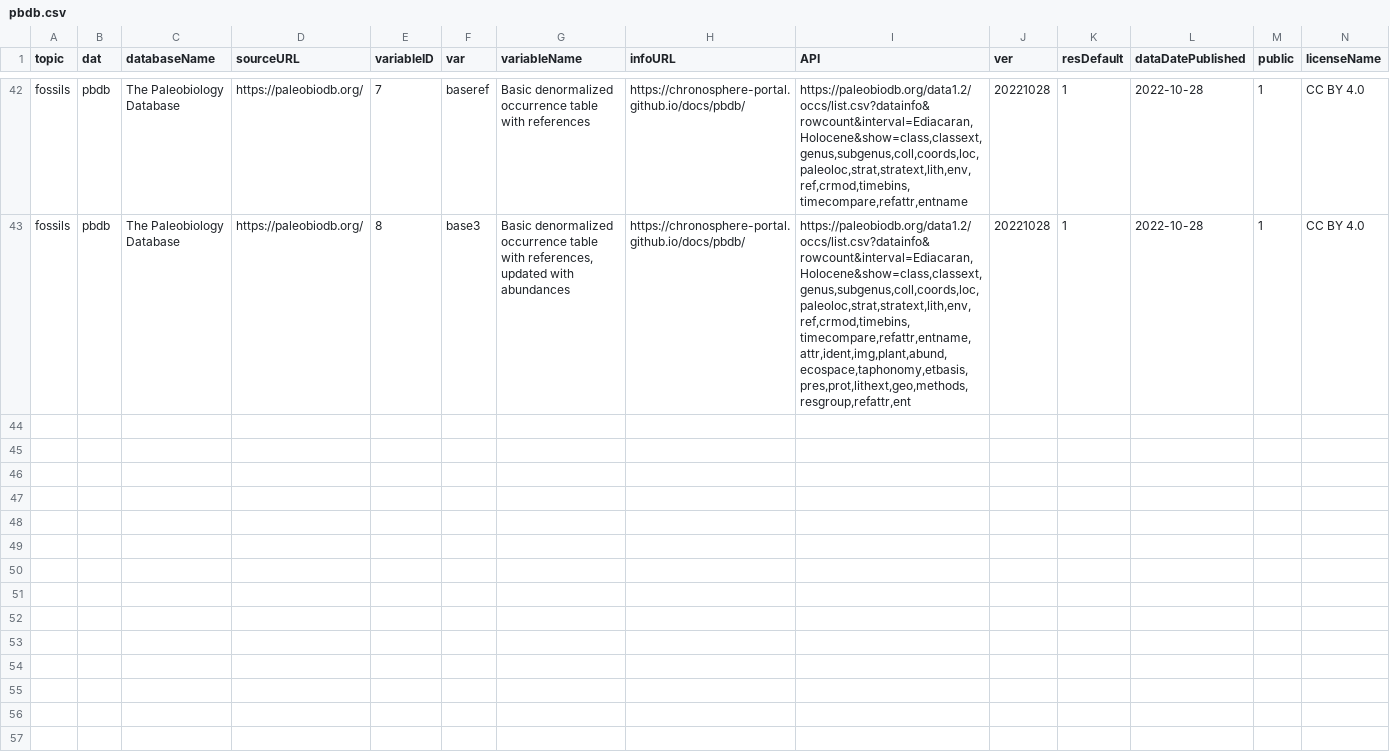
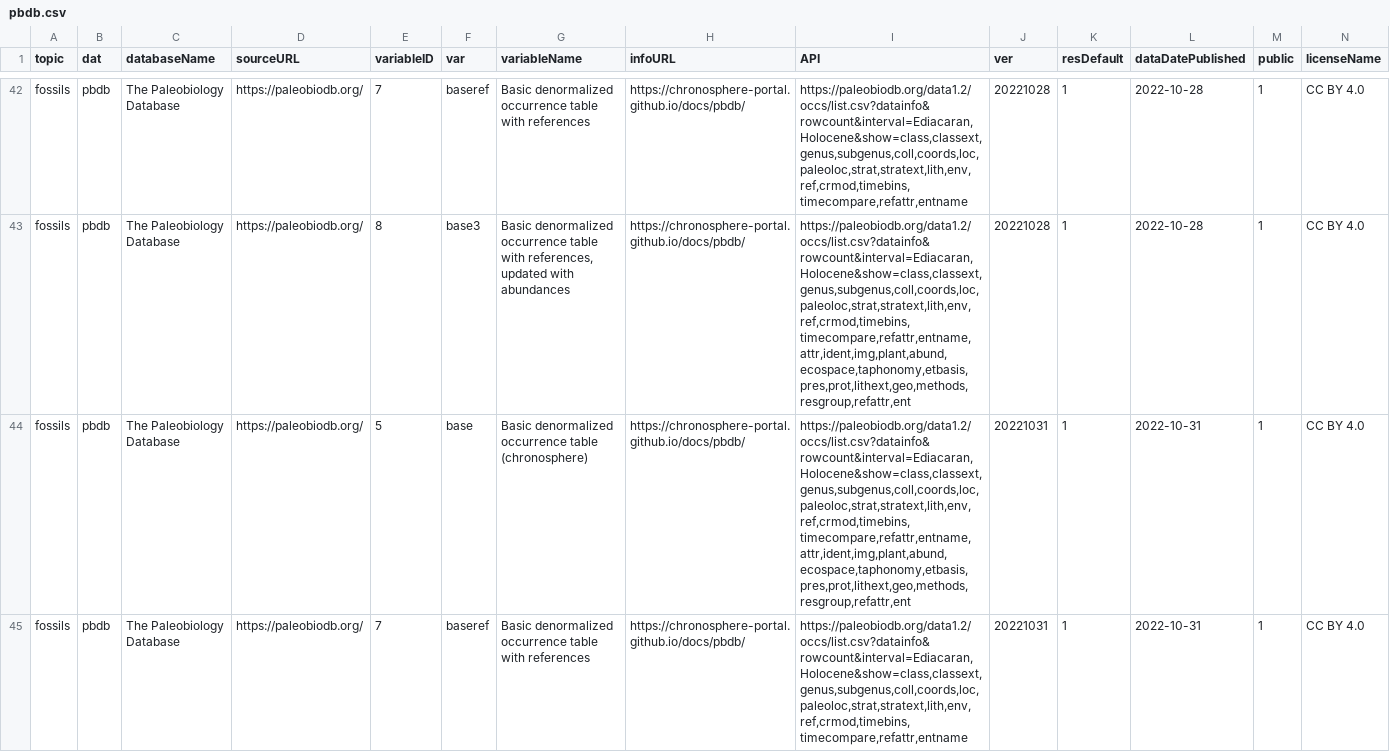
Before and after one commit to adamkocsis/chronos_dev, a CSV file: users/public/R/pbdb.csv, drawn as a sheet; only a part is shown, gaps mark what is left out; rows hold the shown columns only; the diff covers the shown part only; the diff names each change by its address in the sheet, - before the commit and + after, or states it on an @@ line.

Commit message:
Update to version 20221031_b16

```diff
--- a/users/public/R/pbdb.csv
+++ b/users/public/R/pbdb.csv
+row 44: fossils | pbdb | The Paleobiology Database | https://paleobiodb.org/ | 5 | base | Basic denormalized occurrence table (chronosphere) | https://chronosphere-portal.github.io/docs/pbdb/ | https://paleobiodb.org/data1.2/occs/list.csv?datainfo&rowcount&interval=Ediacaran,Holocene&show=class,classext,genus,subgenus,coll,coords,loc,paleoloc,strat,stratext,lith,env,ref,crmod,timebins,timecompare,refattr,entname,attr,ident,img,plant,abund,ecospace,taphonomy,etbasis,pres,prot,lithext,geo,methods,resgroup,refattr,ent | 20221031 | 1 | 2022-10-31 | 1 | CC BY 4.0
+row 45: fossils | pbdb | The Paleobiology Database | https://paleobiodb.org/ | 7 | baseref | Basic denormalized occurrence table with references | https://chronosphere-portal.github.io/docs/pbdb/ | https://paleobiodb.org/data1.2/occs/list.csv?datainfo&rowcount&interval=Ediacaran,Holocene&show=class,classext,genus,subgenus,coll,coords,loc,paleoloc,strat,stratext,lith,env,ref,crmod,timebins,timecompare,refattr,entname | 20221031 | 1 | 2022-10-31 | 1 | CC BY 4.0
```
Also changed, not shown: 1 added row elsewhere in this file, users/public/R/subguide.csv, users/public/R/submaster.csv, 2 other files.
